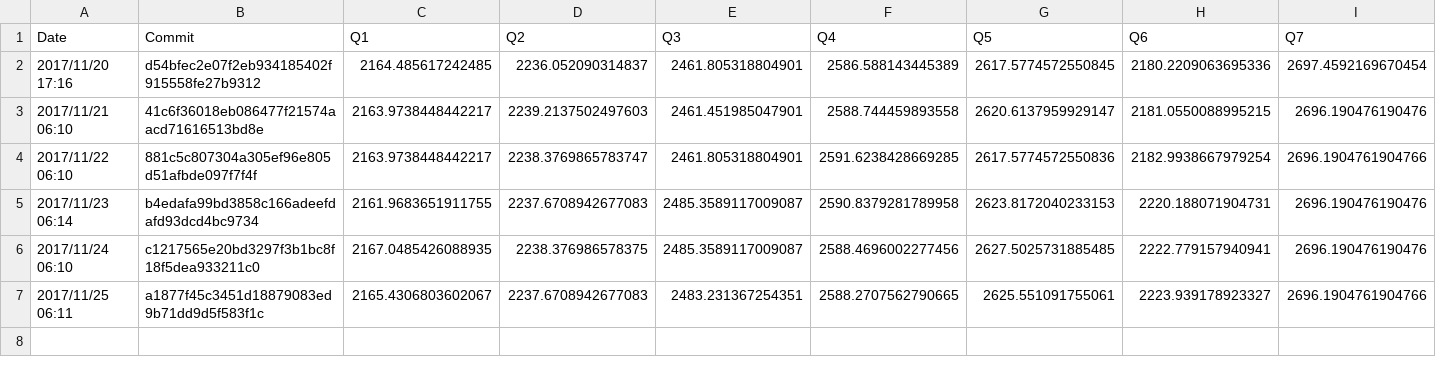
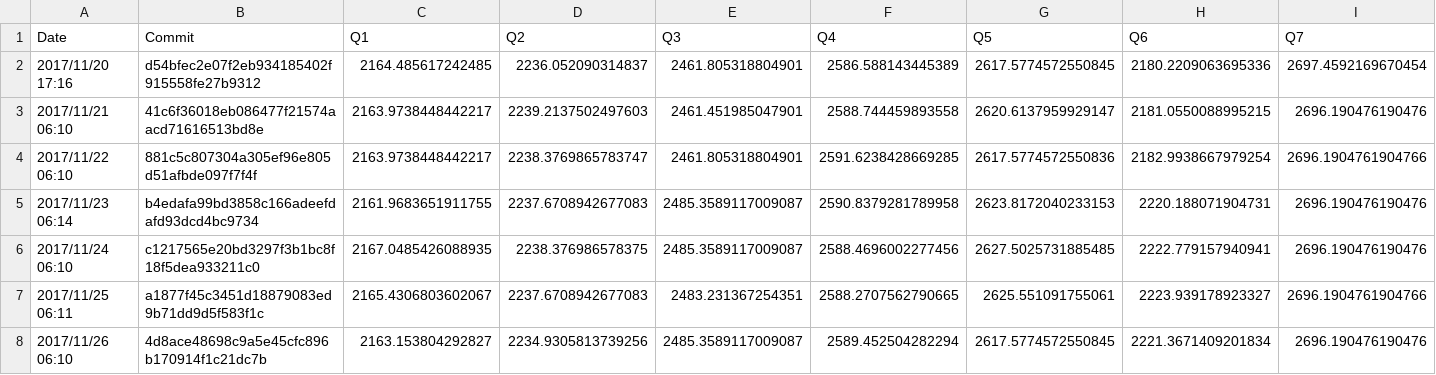
Before and after one commit to maropu/spark-tpcds-datagen, a CSV file: reports/metrics/codegen-classes-avg.csv, drawn as a sheet; only a part is shown; rows hold the shown columns only; the diff names each change by its address in the sheet, - before the commit and + after, or states it on an @@ line.

```diff
--- a/reports/metrics/codegen-classes-avg.csv
+++ b/reports/metrics/codegen-classes-avg.csv
+row 8: 2017/11/26 06:10 | 4d8ace48698c9a5e45cfc896b170914f1c21dc7b | 2163.153804292827 | 2234.9305813739256 | 2485.3589117009087 | 2589.452504282294 | 2617.5774572550845 | 2221.3671409201834 | 2696.190476190476
```
Also changed, not shown: reports/metrics/codegen-classes-max.csv, reports/metrics/codegen-methods-avg.csv, 3 other files.
